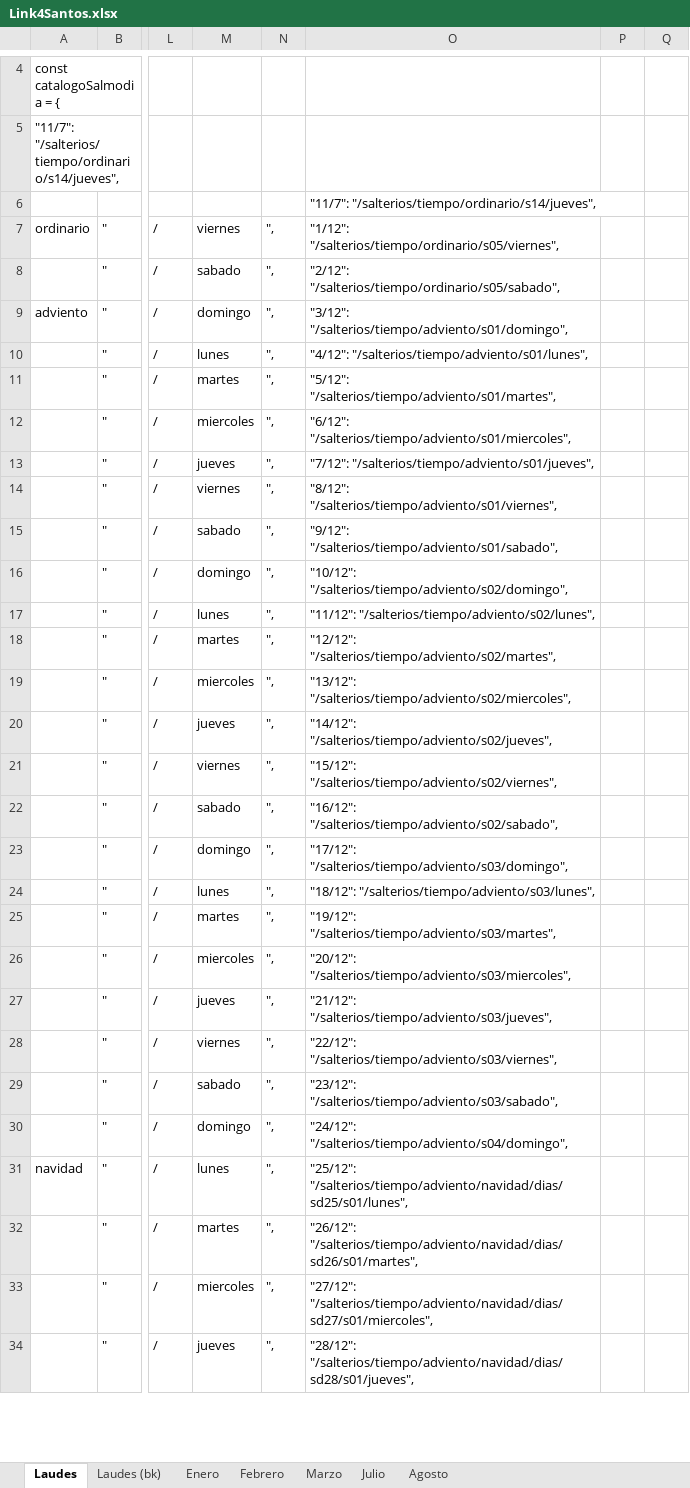
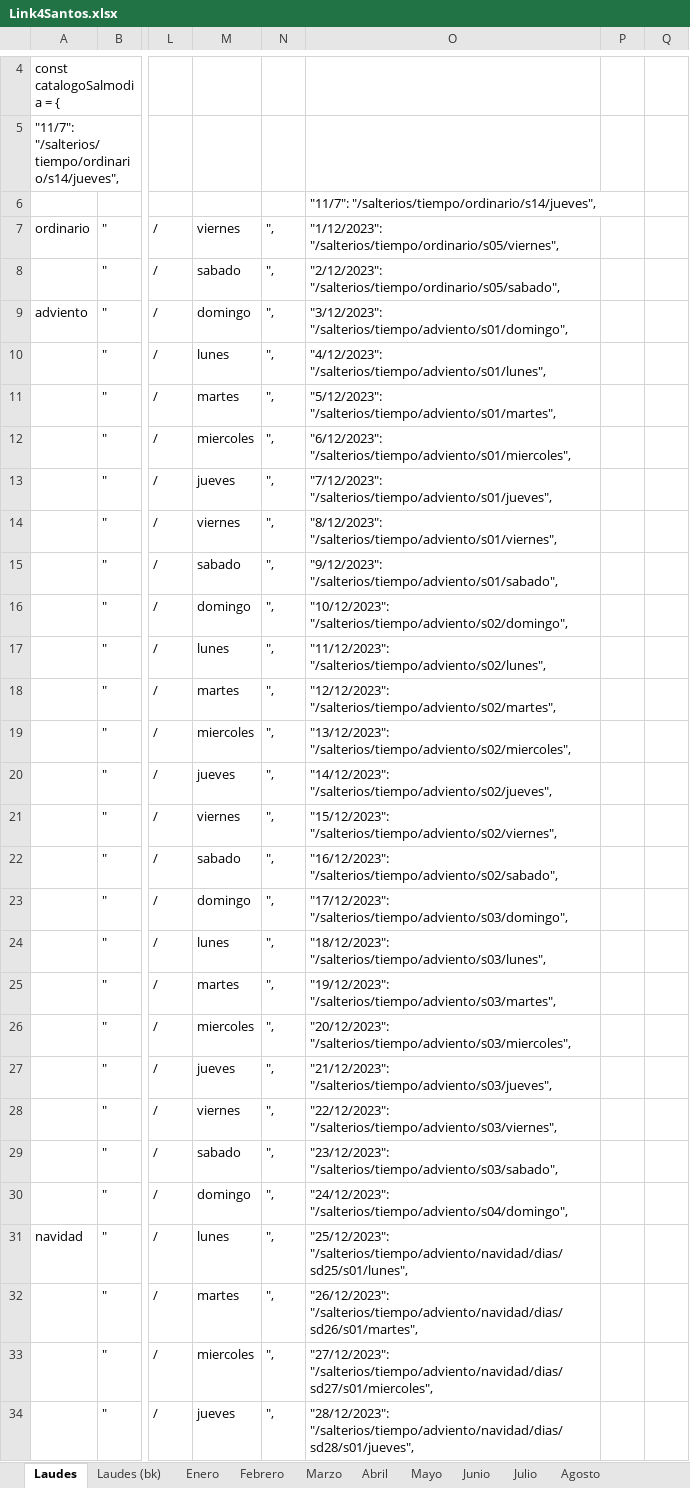
Before and after one commit to dbaezh78/salterios, an Excel workbook: update/Link4Santos.xlsx, sheet Laudes, drawn as a sheet; only a part is shown, gaps mark what is left out; values as stored, in another font and other column widths than the file's, no borders; conditional formats not drawn; the diff covers the shown part only; the diff names each change by its address in the sheet, - before the commit and + after, or states it on an @@ line.

```diff
--- a/update/Link4Santos.xlsx (sheet Laudes)
+++ b/update/Link4Santos.xlsx (sheet Laudes)
+sheet tab: Abril
+sheet tab: Mayo
+sheet tab: Junio
-O7: "1/12": "/salterios/tiempo/ordinario/s05/viernes",
+O7: "1/12/2023": "/salterios/tiempo/ordinario/s05/viernes",
-O8: "2/12": "/salterios/tiempo/ordinario/s05/sabado",
+O8: "2/12/2023": "/salterios/tiempo/ordinario/s05/sabado",
-O9: "3/12": "/salterios/tiempo/adviento/s01/domingo",
+O9: "3/12/2023": "/salterios/tiempo/adviento/s01/domingo",
-O10: "4/12": "/salterios/tiempo/adviento/s01/lunes",
+O10: "4/12/2023": "/salterios/tiempo/adviento/s01/lunes",
-O11: "5/12": "/salterios/tiempo/adviento/s01/martes",
+O11: "5/12/2023": "/salterios/tiempo/adviento/s01/martes",
-O12: "6/12": "/salterios/tiempo/adviento/s01/miercoles",
+O12: "6/12/2023": "/salterios/tiempo/adviento/s01/miercoles",
-O13: "7/12": "/salterios/tiempo/adviento/s01/jueves",
+O13: "7/12/2023": "/salterios/tiempo/adviento/s01/jueves",
-O14: "8/12": "/salterios/tiempo/adviento/s01/viernes",
+O14: "8/12/2023": "/salterios/tiempo/adviento/s01/viernes",
-O15: "9/12": "/salterios/tiempo/adviento/s01/sabado",
+O15: "9/12/2023": "/salterios/tiempo/adviento/s01/sabado",
-O16: "10/12": "/salterios/tiempo/adviento/s02/domingo",
+O16: "10/12/2023": "/salterios/tiempo/adviento/s02/domingo",
-O17: "11/12": "/salterios/tiempo/adviento/s02/lunes",
+O17: "11/12/2023": "/salterios/tiempo/adviento/s02/lunes",
-O18: "12/12": "/salterios/tiempo/adviento/s02/martes",
+O18: "12/12/2023": "/salterios/tiempo/adviento/s02/martes",
-O19: "13/12": "/salterios/tiempo/adviento/s02/miercoles",
+O19: "13/12/2023": "/salterios/tiempo/adviento/s02/miercoles",
-O20: "14/12": "/salterios/tiempo/adviento/s02/jueves",
+O20: "14/12/2023": "/salterios/tiempo/adviento/s02/jueves",
-O21: "15/12": "/salterios/tiempo/adviento/s02/viernes",
+O21: "15/12/2023": "/salterios/tiempo/adviento/s02/viernes",
-O22: "16/12": "/salterios/tiempo/adviento/s02/sabado",
+O22: "16/12/2023": "/salterios/tiempo/adviento/s02/sabado",
-O23: "17/12": "/salterios/tiempo/adviento/s03/domingo",
+O23: "17/12/2023": "/salterios/tiempo/adviento/s03/domingo",
-O24: "18/12": "/salterios/tiempo/adviento/s03/lunes",
+O24: "18/12/2023": "/salterios/tiempo/adviento/s03/lunes",
-O25: "19/12": "/salterios/tiempo/adviento/s03/martes",
+O25: "19/12/2023": "/salterios/tiempo/adviento/s03/martes",
-O26: "20/12": "/salterios/tiempo/adviento/s03/miercoles",
+O26: "20/12/2023": "/salterios/tiempo/adviento/s03/miercoles",
-O27: "21/12": "/salterios/tiempo/adviento/s03/jueves",
+O27: "21/12/2023": "/salterios/tiempo/adviento/s03/jueves",
-O28: "22/12": "/salterios/tiempo/adviento/s03/viernes",
+O28: "22/12/2023": "/salterios/tiempo/adviento/s03/viernes",
-O29: "23/12": "/salterios/tiempo/adviento/s03/sabado",
+O29: "23/12/2023": "/salterios/tiempo/adviento/s03/sabado",
-O30: "24/12": "/salterios/tiempo/adviento/s04/domingo",
+O30: "24/12/2023": "/salterios/tiempo/adviento/s04/domingo",
-O31: "25/12": "/salterios/tiempo/adviento/navidad/dias/sd25/s01/lunes",
+O31: "25/12/2023": "/salterios/tiempo/adviento/navidad/dias/sd25/s01/lunes",
-O32: "26/12": "/salterios/tiempo/adviento/navidad/dias/sd26/s01/martes",
+O32: "26/12/2023": "/salterios/tiempo/adviento/navidad/dias/sd26/s01/martes",
-O33: "27/12": "/salterios/tiempo/adviento/navidad/dias/sd27/s01/miercoles",
+O33: "27/12/2023": "/salterios/tiempo/adviento/navidad/dias/sd27/s01/miercoles",
-O34: "28/12": "/salterios/tiempo/adviento/navidad/dias/sd28/s01/jueves",
+O34: "28/12/2023": "/salterios/tiempo/adviento/navidad/dias/sd28/s01/jueves",
```
Also changed, not shown: 385 edited cells elsewhere in this sheet, sheet Julio, sheet Agosto, sheet Marzo, sheet Enero, sheet Febrero, sheet Laudes (bk), other sheet tabs, formulas that keep their value, 8 other files.
